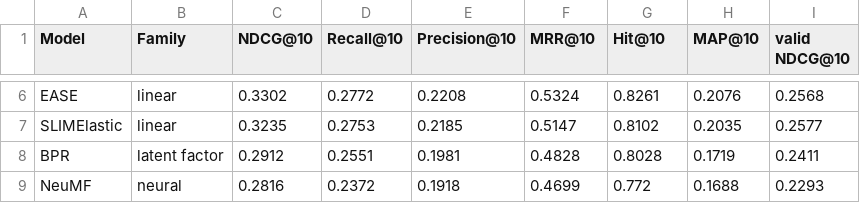
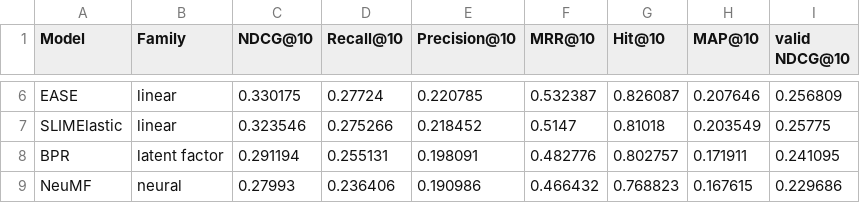
Before and after one commit to PaulAnton03/RecBole_DSAIT4335, a CSV file: results/processed/model_results.csv, drawn as a sheet; only a part is shown, gaps mark what is left out; the diff covers the shown part only; the diff names each change by its address in the sheet, - before the commit and + after, or states it on an @@ line.

```diff
--- a/results/processed/model_results.csv
+++ b/results/processed/model_results.csv
-C6 (NDCG@10): 0.3302
+C6 (NDCG@10): 0.330175
-D6 (Recall@10): 0.2772
+D6 (Recall@10): 0.27724
-E6 (Precision@10): 0.2208
+E6 (Precision@10): 0.220785
-F6 (MRR@10): 0.5324
+F6 (MRR@10): 0.532387
-G6 (Hit@10): 0.8261
+G6 (Hit@10): 0.826087
-H6 (MAP@10): 0.2076
+H6 (MAP@10): 0.207646
-I6 (valid NDCG@10): 0.2568
+I6 (valid NDCG@10): 0.256809
-C7 (NDCG@10): 0.3235
+C7 (NDCG@10): 0.323546
-D7 (Recall@10): 0.2753
+D7 (Recall@10): 0.275266
-E7 (Precision@10): 0.2185
+E7 (Precision@10): 0.218452
-G7 (Hit@10): 0.8102
+G7 (Hit@10): 0.81018
-H7 (MAP@10): 0.2035
+H7 (MAP@10): 0.203549
-I7 (valid NDCG@10): 0.2577
+I7 (valid NDCG@10): 0.25775
-C8 (NDCG@10): 0.2912
+C8 (NDCG@10): 0.291194
-D8 (Recall@10): 0.2551
+D8 (Recall@10): 0.255131
-E8 (Precision@10): 0.1981
+E8 (Precision@10): 0.198091
-F8 (MRR@10): 0.4828
+F8 (MRR@10): 0.482776
-G8 (Hit@10): 0.8028
+G8 (Hit@10): 0.802757
-H8 (MAP@10): 0.1719
+H8 (MAP@10): 0.171911
-I8 (valid NDCG@10): 0.2411
+I8 (valid NDCG@10): 0.241095
-C9 (NDCG@10): 0.2816
+C9 (NDCG@10): 0.27993
-D9 (Recall@10): 0.2372
+D9 (Recall@10): 0.236406
-E9 (Precision@10): 0.1918
+E9 (Precision@10): 0.190986
-F9 (MRR@10): 0.4699
+F9 (MRR@10): 0.466432
-G9 (Hit@10): 0.772
+G9 (Hit@10): 0.768823
-H9 (MAP@10): 0.1688
+H9 (MAP@10): 0.167615
-I9 (valid NDCG@10): 0.2293
+I9 (valid NDCG@10): 0.229686
```
Also changed, not shown: 49 edited cells elsewhere in this file, results/processed/metric_validation.csv, results/processed/metrics_test.csv, 17 other files.
